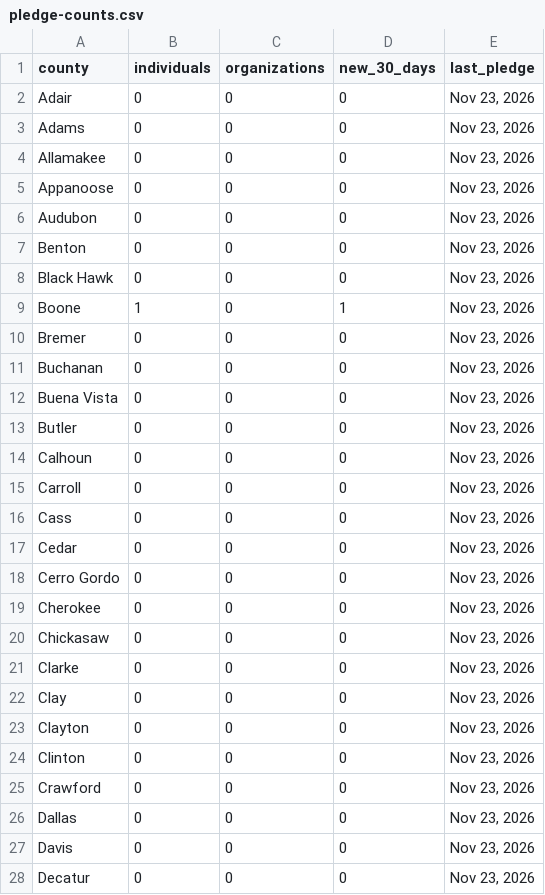
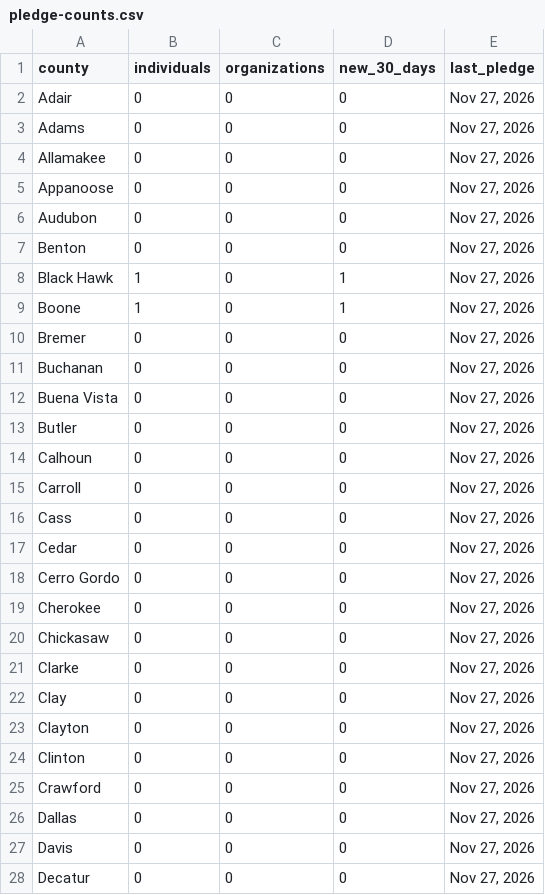
Before and after one commit to gregwelk/MoveYourWayIA, a CSV file: data/pledge-counts.csv, drawn as a sheet; only a part is shown; the diff covers the shown part only.

```diff
--- a/data/pledge-counts.csv
+++ b/data/pledge-counts.csv
@@ -1,28 +1,28 @@
 county,individuals,organizations,new_30_days,last_pledge
-Adair,0,0,0,"Nov 23, 2026"
-Adams,0,0,0,"Nov 23, 2026"
-Allamakee,0,0,0,"Nov 23, 2026"
-Appanoose,0,0,0,"Nov 23, 2026"
-Audubon,0,0,0,"Nov 23, 2026"
-Benton,0,0,0,"Nov 23, 2026"
-Black Hawk,0,0,0,"Nov 23, 2026"
-Boone,1,0,1,"Nov 23, 2026"
-Bremer,0,0,0,"Nov 23, 2026"
-Buchanan,0,0,0,"Nov 23, 2026"
-Buena Vista,0,0,0,"Nov 23, 2026"
-Butler,0,0,0,"Nov 23, 2026"
-Calhoun,0,0,0,"Nov 23, 2026"
-Carroll,0,0,0,"Nov 23, 2026"
-Cass,0,0,0,"Nov 23, 2026"
-Cedar,0,0,0,"Nov 23, 2026"
-Cerro Gordo,0,0,0,"Nov 23, 2026"
-Cherokee,0,0,0,"Nov 23, 2026"
-Chickasaw,0,0,0,"Nov 23, 2026"
-Clarke,0,0,0,"Nov 23, 2026"
-Clay,0,0,0,"Nov 23, 2026"
-Clayton,0,0,0,"Nov 23, 2026"
-Clinton,0,0,0,"Nov 23, 2026"
-Crawford,0,0,0,"Nov 23, 2026"
-Dallas,0,0,0,"Nov 23, 2026"
-Davis,0,0,0,"Nov 23, 2026"
-Decatur,0,0,0,"Nov 23, 2026"
+Adair,0,0,0,"Nov 27, 2026"
+Adams,0,0,0,"Nov 27, 2026"
+Allamakee,0,0,0,"Nov 27, 2026"
+Appanoose,0,0,0,"Nov 27, 2026"
+Audubon,0,0,0,"Nov 27, 2026"
+Benton,0,0,0,"Nov 27, 2026"
+Black Hawk,1,0,1,"Nov 27, 2026"
+Boone,1,0,1,"Nov 27, 2026"
+Bremer,0,0,0,"Nov 27, 2026"
+Buchanan,0,0,0,"Nov 27, 2026"
+Buena Vista,0,0,0,"Nov 27, 2026"
+Butler,0,0,0,"Nov 27, 2026"
+Calhoun,0,0,0,"Nov 27, 2026"
+Carroll,0,0,0,"Nov 27, 2026"
+Cass,0,0,0,"Nov 27, 2026"
+Cedar,0,0,0,"Nov 27, 2026"
+Cerro Gordo,0,0,0,"Nov 27, 2026"
+Cherokee,0,0,0,"Nov 27, 2026"
+Chickasaw,0,0,0,"Nov 27, 2026"
+Clarke,0,0,0,"Nov 27, 2026"
+Clay,0,0,0,"Nov 27, 2026"
+Clayton,0,0,0,"Nov 27, 2026"
+Clinton,0,0,0,"Nov 27, 2026"
+Crawford,0,0,0,"Nov 27, 2026"
+Dallas,0,0,0,"Nov 27, 2026"
+Davis,0,0,0,"Nov 27, 2026"
+Decatur,0,0,0,"Nov 27, 2026"
```
Also changed, not shown: 74 edited cells elsewhere in this file, data/pledge-log.csv.
